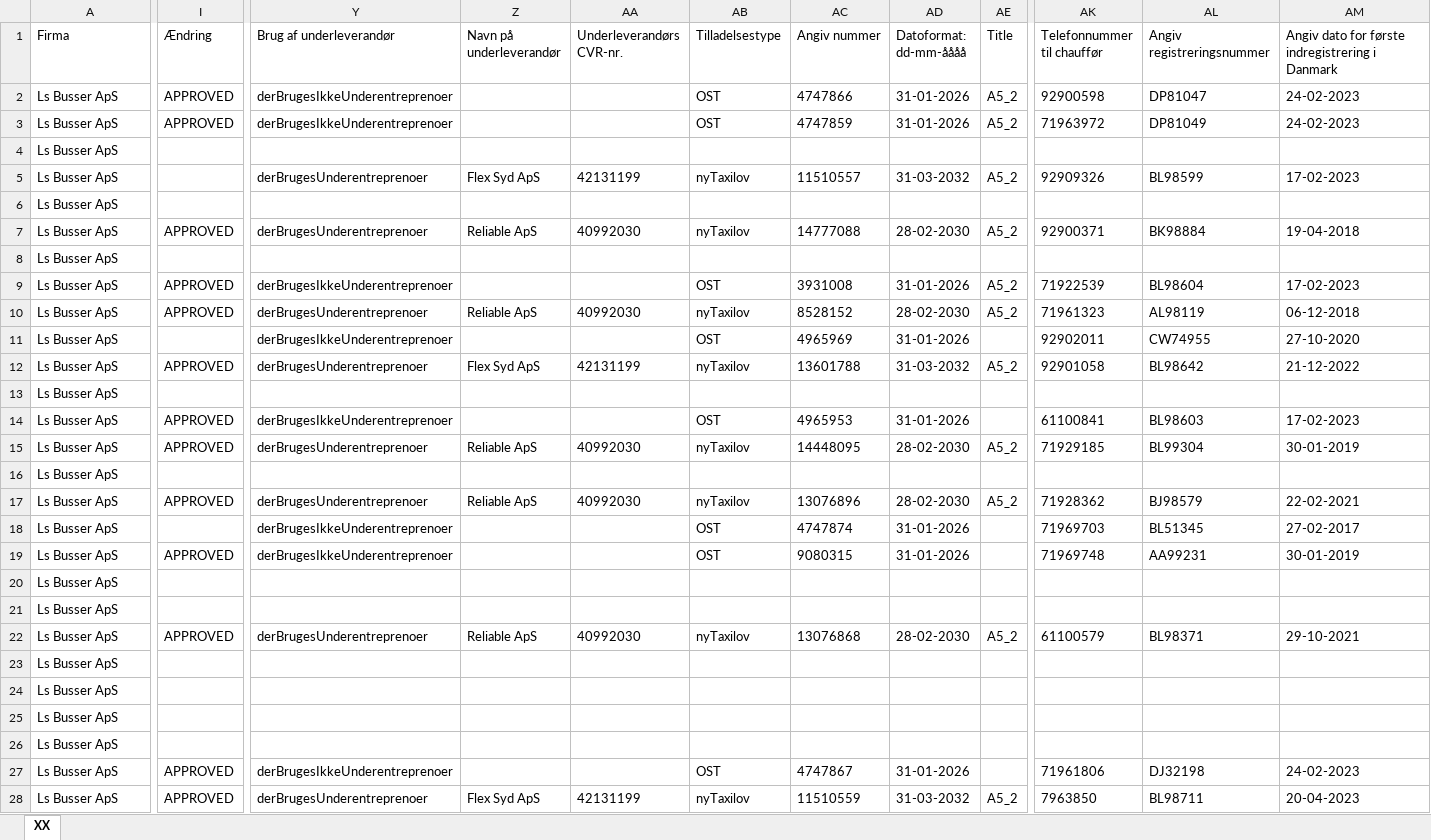
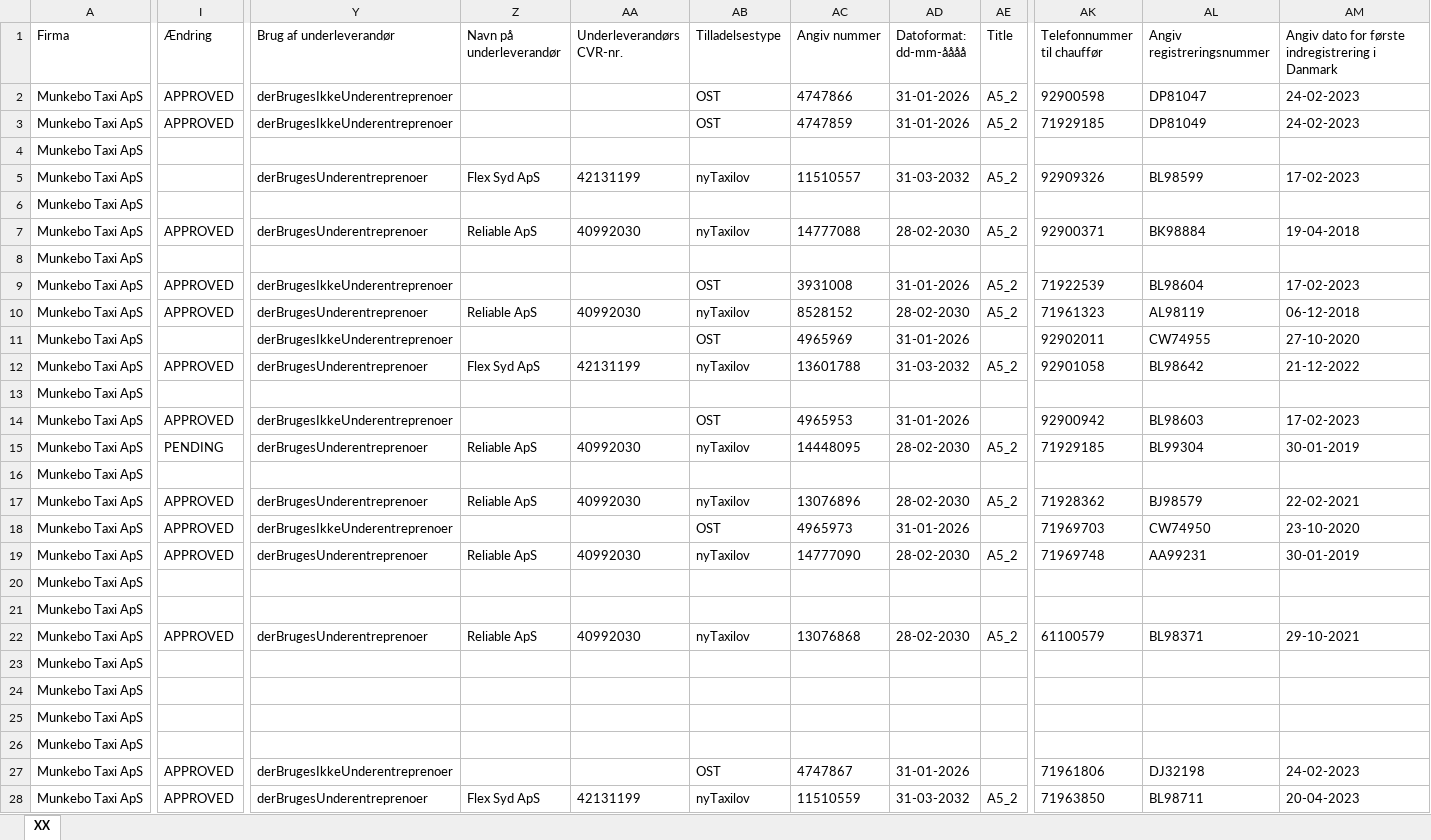
Before and after one commit to Emilbk/AHK, an Excel workbook: Ethics/Genudbud FG8 - FlexGaranti.xlsx, sheet XX, drawn as a sheet; only a part is shown, gaps mark what is left out; values as stored, in another font and other column widths than the file's, no borders; the diff covers the shown part only; the diff names each change by its address in the sheet, - before the commit and + after, or states it on an @@ line.

```diff
--- a/Ethics/Genudbud FG8 - FlexGaranti.xlsx (sheet XX)
+++ b/Ethics/Genudbud FG8 - FlexGaranti.xlsx (sheet XX)
-A2:A28 (Firma): Ls Busser ApS
+A2:A28 (Firma): Munkebo Taxi ApS
-AK3 (Telefonnummer til chauffør): 71963972
+AK3 (Telefonnummer til chauffør): 71929185
-AK14 (Telefonnummer til chauffør): 61100841
+AK14 (Telefonnummer til chauffør): 92900942
-I15 (Ændring): APPROVED
+I15 (Ændring): PENDING
-I18 (Ændring): (empty)
+I18 (Ændring): APPROVED
-AC18 (Angiv nummer): 4747874
+AC18 (Angiv nummer): 4965973
-AL18 (Angiv registreringsnummer): BL51345
+AL18 (Angiv registreringsnummer): CW74950
-AM18: 27-02-2017
+AM18: 23-10-2020
-Y19 (Brug af underleverandør): derBrugesIkkeUnderentreprenoer
+Y19 (Brug af underleverandør): derBrugesUnderentreprenoer
-Z19 (Navn på underleverandør): (empty)
+Z19 (Navn på underleverandør): Reliable ApS
-AA19 (Underleverandørs CVR-nr.): (empty)
+AA19 (Underleverandørs CVR-nr.): 40992030
-AB19 (Tilladelsestype): OST
+AB19 (Tilladelsestype): nyTaxilov
-AC19 (Angiv nummer): 9080315
+AC19 (Angiv nummer): 14777090
-AD19 (Datoformat: dd-mm-åååå): 31-01-2026
+AD19 (Datoformat: dd-mm-åååå): 28-02-2030
-AE19 (Title): (empty)
+AE19 (Title): A5_2
-AK28 (Telefonnummer til chauffør): 7963850
+AK28 (Telefonnummer til chauffør): 71963850
```
Also changed, not shown: 232 edited cells elsewhere in this sheet, 2 other files.
